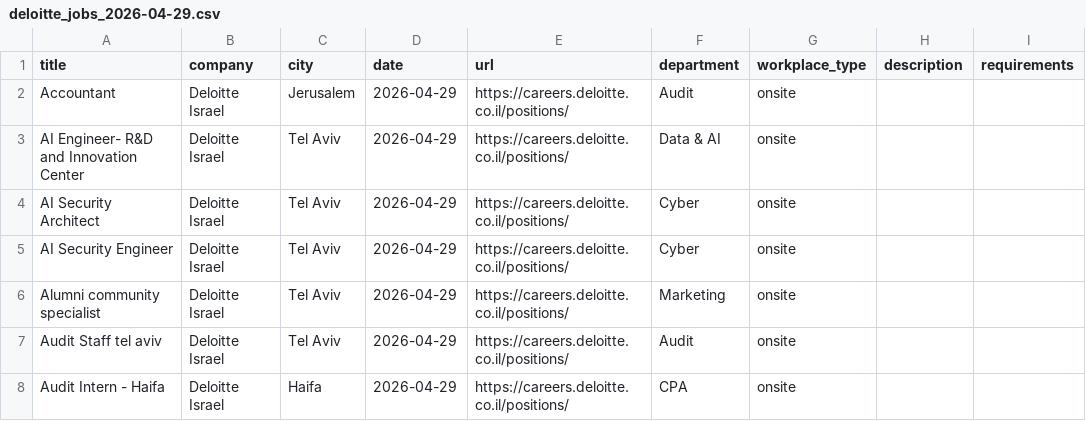
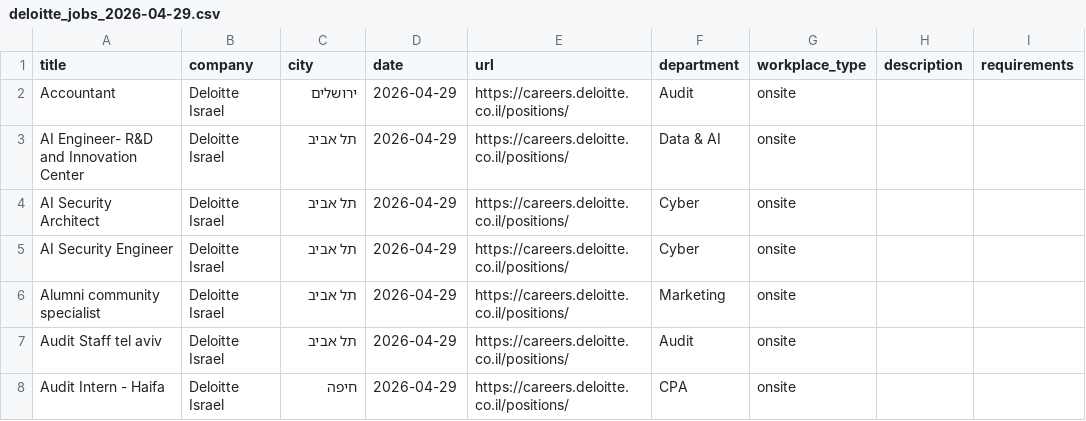
Before and after one commit to Genys30/jobfinder1, a CSV file: deloitte_jobs_2026-04-29.csv, drawn as a sheet.

```diff
--- a/deloitte_jobs_2026-04-29.csv
+++ b/deloitte_jobs_2026-04-29.csv
@@ -1,8 +1,8 @@
 title,company,city,date,url,department,workplace_type,description,requirements
-Accountant,Deloitte Israel,Jerusalem,2026-04-29,https://careers.deloitte.co.il/positions/,Audit,onsite,,
-AI Engineer- R&D and Innovation Center,Deloitte Israel,Tel Aviv,2026-04-29,https://careers.deloitte.co.il/positions/,Data & AI,onsite,,
-AI Security Architect,Deloitte Israel,Tel Aviv,2026-04-29,https://careers.deloitte.co.il/positions/,Cyber,onsite,,
-AI Security Engineer,Deloitte Israel,Tel Aviv,2026-04-29,https://careers.deloitte.co.il/positions/,Cyber,onsite,,
-Alumni community specialist,Deloitte Israel,Tel Aviv,2026-04-29,https://careers.deloitte.co.il/positions/,Marketing,onsite,,
-Audit   Staff tel aviv,Deloitte Israel,Tel Aviv,2026-04-29,https://careers.deloitte.co.il/positions/,Audit,onsite,,
-Audit Intern - Haifa,Deloitte Israel,Haifa,2026-04-29,https://careers.deloitte.co.il/positions/,CPA,onsite,,
+Accountant,Deloitte Israel,ירושלים,2026-04-29,https://careers.deloitte.co.il/positions/,Audit,onsite,,
+AI Engineer- R&D and Innovation Center,Deloitte Israel,תל אביב,2026-04-29,https://careers.deloitte.co.il/positions/,Data & AI,onsite,,
+AI Security Architect,Deloitte Israel,תל אביב,2026-04-29,https://careers.deloitte.co.il/positions/,Cyber,onsite,,
+AI Security Engineer,Deloitte Israel,תל אביב,2026-04-29,https://careers.deloitte.co.il/positions/,Cyber,onsite,,
+Alumni community specialist,Deloitte Israel,תל אביב,2026-04-29,https://careers.deloitte.co.il/positions/,Marketing,onsite,,
+Audit   Staff tel aviv,Deloitte Israel,תל אביב,2026-04-29,https://careers.deloitte.co.il/positions/,Audit,onsite,,
+Audit Intern - Haifa,Deloitte Israel,חיפה,2026-04-29,https://careers.deloitte.co.il/positions/,CPA,onsite,,
```
Also changed, not shown: comeet_jobs_2026-04-29.csv, ey_jobs_2026-04-29.csv, 4 other files.
